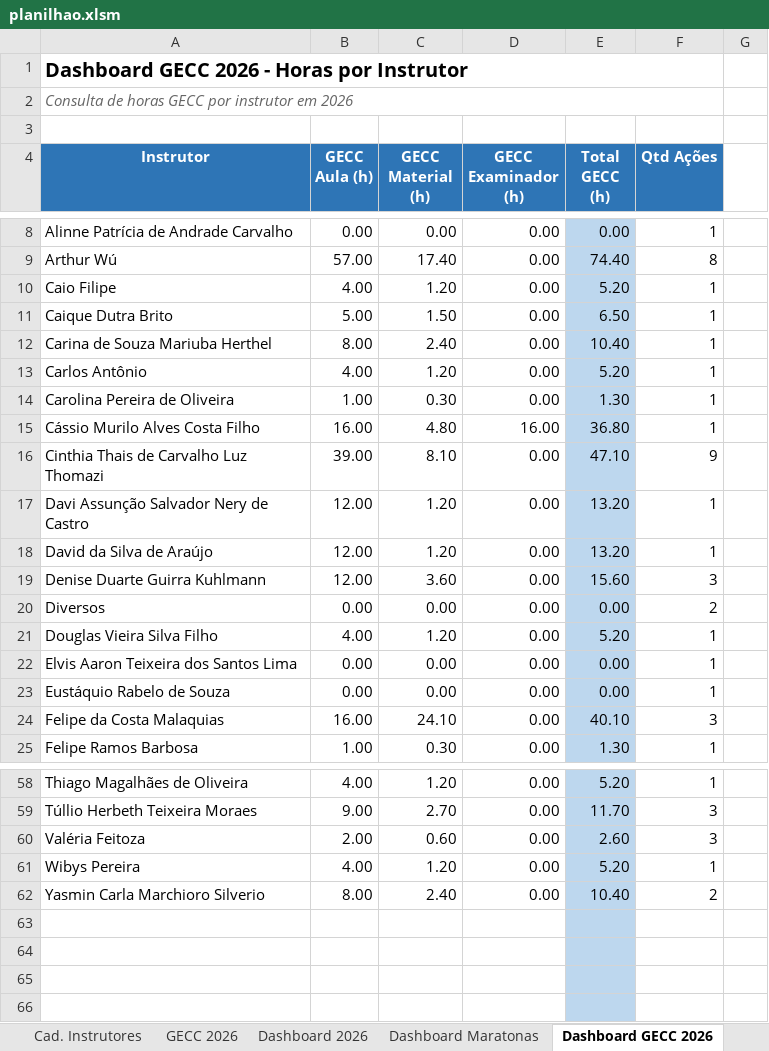
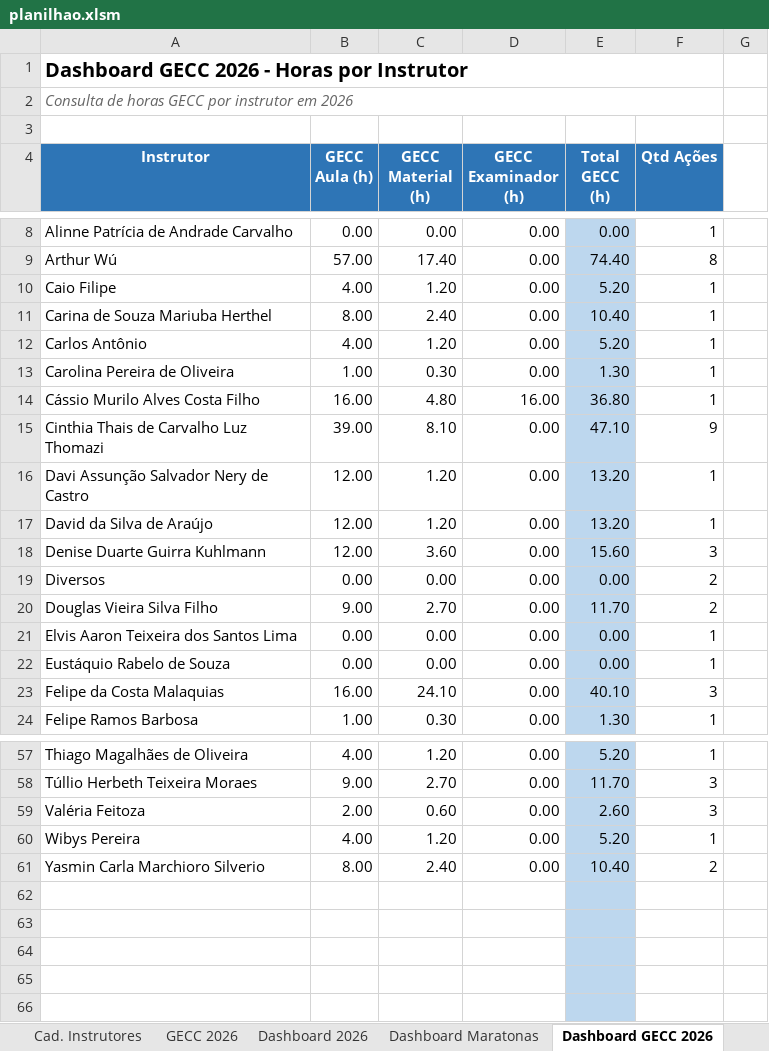
Before and after one commit to silvionascimentobh-lab/SAED-Dashboard, an Excel workbook: planilhao.xlsm, sheet Dashboard GECC 2026, drawn as a sheet; only a part is shown, gaps mark what is left out; values as stored, in another font and other column widths than the file's, no borders; removed rows and columns are numbered as before the commit, all else as after; the diff names each change by its address in the sheet, - before the commit and + after, or states it on an @@ line.

Commit message:
Atualização automática via Power Automate

```diff
--- a/planilhao.xlsm (sheet Dashboard GECC 2026)
+++ b/planilhao.xlsm (sheet Dashboard GECC 2026)
-row 11: Caique Dutra Brito | 5.00 | 1.50 | 0.00 | 6.50 | 1
-B20 (GECC Aula (h)): 4.00
+B20 (GECC Aula (h)): 9.00
-C20 (GECC Material (h)): 1.20
+C20 (GECC Material (h)): 2.70
-E20 (Total GECC (h)): 5.20
+E20 (Total GECC (h)): 11.70
-F20 (Qtd Ações): 1
+F20 (Qtd Ações): 2
+row 62: (empty)
```
Also changed, not shown: sheet GECC 2026, sheet Ações InCompany, formulas that keep their value, hidden cells.
